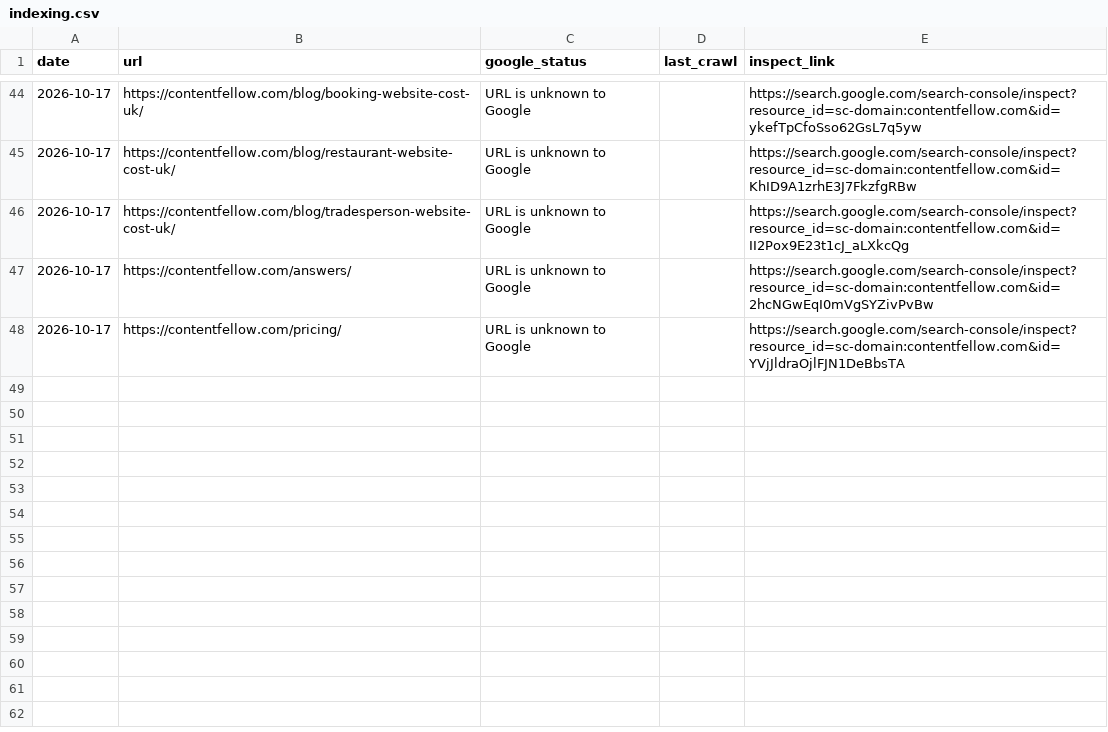
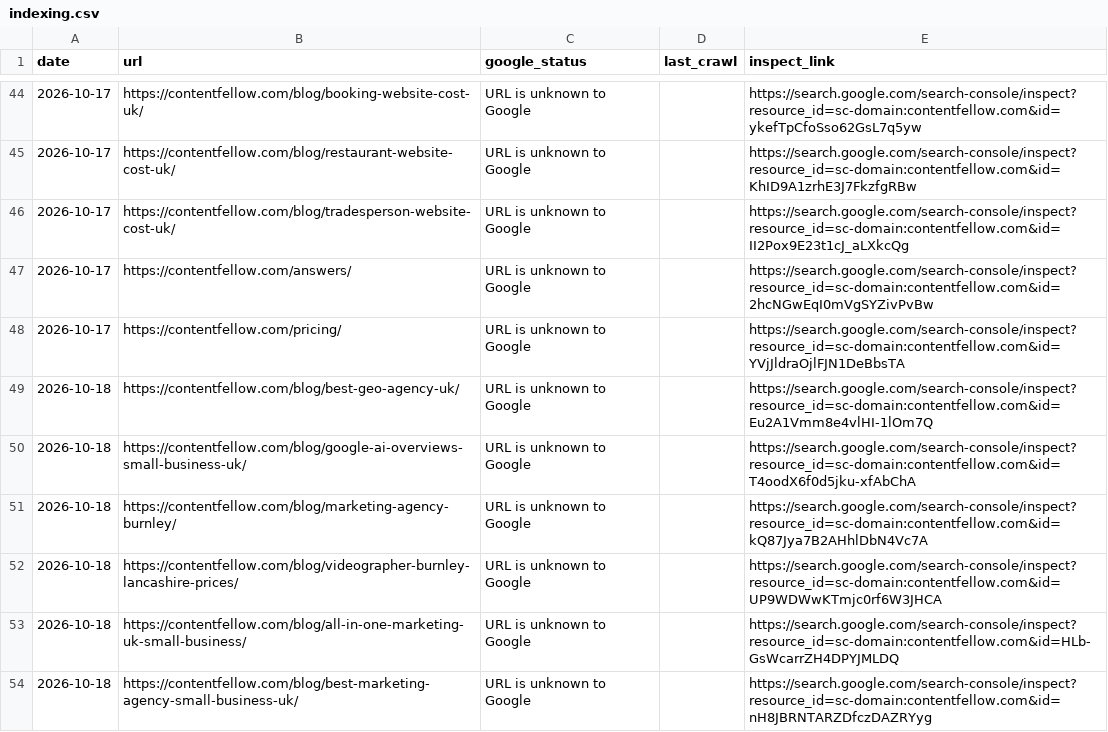
Before and after one commit to glameonline/AISA, a CSV file: outputs/_tracker/indexing.csv, drawn as a sheet; only a part is shown, gaps mark what is left out.

```diff
--- a/outputs/_tracker/indexing.csv
+++ b/outputs/_tracker/indexing.csv
@@ -48 +48,7 @@ date,url,google_status,last_crawl,inspect_link
 2026-10-17,https://contentfellow.com/pricing/,URL is unknown to Google,,https://search.google.com/search-console/inspect?resource_id=sc-domain:contentfellow.com&id=YVjJldraOjlFJN1DeBbsTA
+2026-10-18,https://contentfellow.com/blog/best-geo-agency-uk/,URL is unknown to Google,,https://search.google.com/search-console/inspect?resource_id=sc-domain:contentfellow.com&id=Eu2A1Vmm8e4vlHI-1lOm7Q
+2026-10-18,https://contentfellow.com/blog/google-ai-overviews-small-business-uk/,URL is unknown to Google,,https://search.google.com/search-console/inspect?resource_id=sc-domain:contentfellow.com&id=T4oodX6f0d5jku-xfAbChA
+2026-10-18,https://contentfellow.com/blog/marketing-agency-burnley/,URL is unknown to Google,,https://search.google.com/search-console/inspect?resource_id=sc-domain:contentfellow.com&id=kQ87Jya7B2AHhlDbN4Vc7A
+2026-10-18,https://contentfellow.com/blog/videographer-burnley-lancashire-prices/,URL is unknown to Google,,https://search.google.com/search-console/inspect?resource_id=sc-domain:contentfellow.com&id=UP9WDWwKTmjc0rf6W3JHCA
+2026-10-18,https://contentfellow.com/blog/all-in-one-marketing-uk-small-business/,URL is unknown to Google,,https://search.google.com/search-console/inspect?resource_id=sc-domain:contentfellow.com&id=HLb-GsWcarrZH4DPYJMLDQ
+2026-10-18,https://contentfellow.com/blog/best-marketing-agency-small-business-uk/,URL is unknown to Google,,https://search.google.com/search-console/inspect?resource_id=sc-domain:contentfellow.com&id=nH8JBRNTARZDfczDAZRYyg
```
Also changed, not shown: outputs/_plan/outreach/b2b-prospects-1.csv, outputs/_plan/outreach/b2b-prospects-2.csv, 8 other files.
